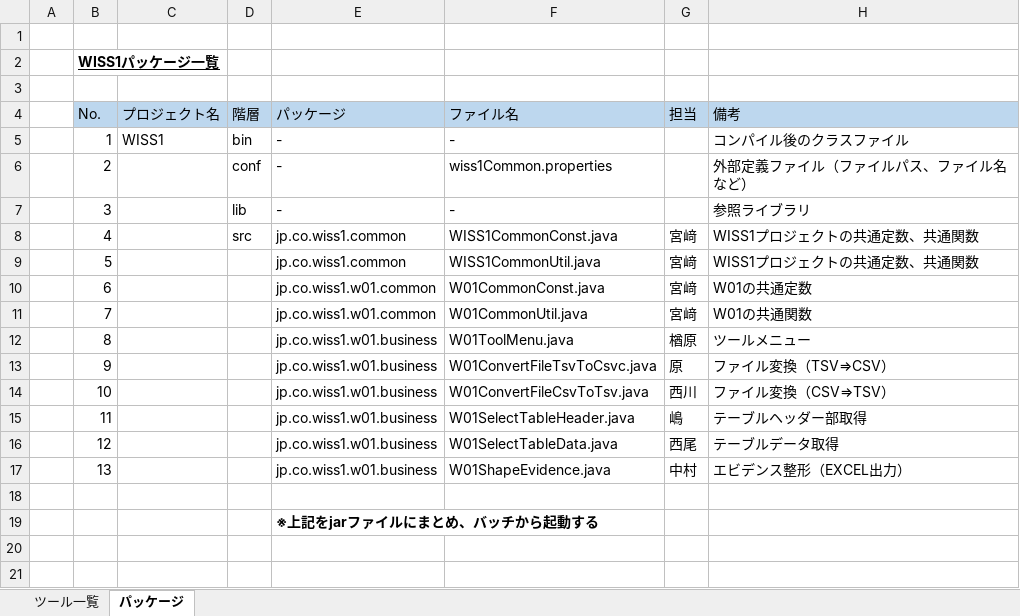
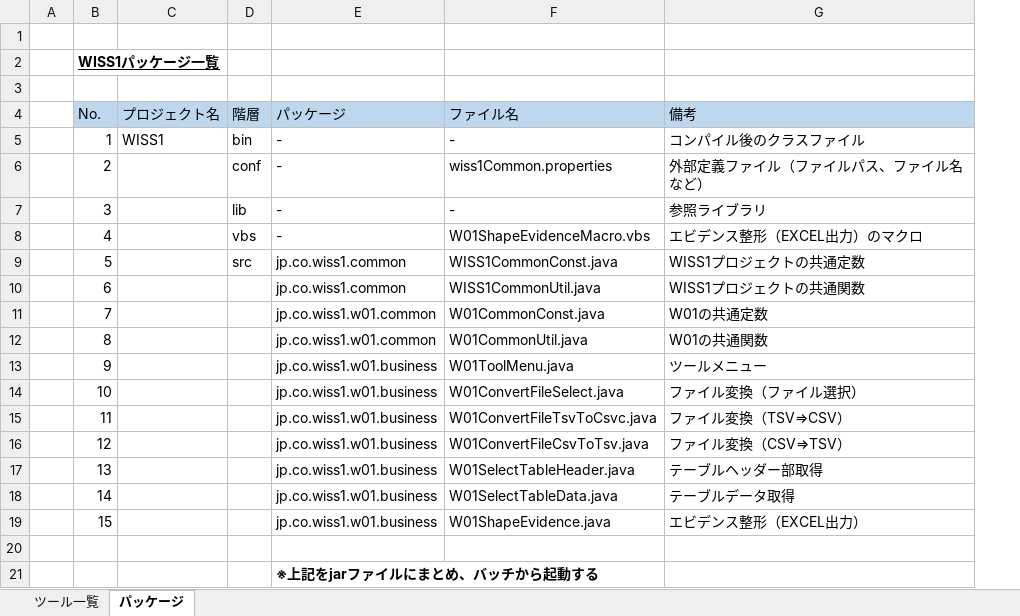
Before and after one commit to hirane/wiss1tool, an Excel workbook: document/01_設計書/【技術研修】ツール一覧.xlsx, sheet パッケージ, drawn as a sheet; values as stored, in another font and other column widths than the file's, no borders; removed rows and columns are numbered as before the commit, all else as after; the diff names each change by its address in the sheet, - before the commit and + after, or states it on an @@ line.

Commit message:
so-nakamura

```diff
--- a/document/01_設計書/【技術研修】ツール一覧.xlsx (sheet パッケージ)
+++ b/document/01_設計書/【技術研修】ツール一覧.xlsx (sheet パッケージ)
-column G (担当), rows 8-17: 宮﨑 | 宮﨑 | 宮﨑 | 宮﨑 | 楢原 | 原 | 西川 | 嶋 | 西尾 | 中村
-D8 (階層): src
+D8 (階層): vbs
-E8 (パッケージ): jp.co.wiss1.common
+E8 (パッケージ): -
-F8 (ファイル名): WISS1CommonConst.java
+F8 (ファイル名): W01ShapeEvidenceMacro.vbs
-G8 (備考): WISS1プロジェクトの共通定数、共通関数
+G8 (備考): エビデンス整形（EXCEL出力）のマクロ
-D9 (階層): (empty)
+D9 (階層): src
-F9 (ファイル名): WISS1CommonUtil.java
+F9 (ファイル名): WISS1CommonConst.java
-G9 (備考): WISS1プロジェクトの共通定数、共通関数
+G9 (備考): WISS1プロジェクトの共通定数
-E10 (パッケージ): jp.co.wiss1.w01.common
+E10 (パッケージ): jp.co.wiss1.common
-F10 (ファイル名): W01CommonConst.java
+F10 (ファイル名): WISS1CommonUtil.java
-G10 (備考): W01の共通定数
+G10 (備考): WISS1プロジェクトの共通関数
-F11 (ファイル名): W01CommonUtil.java
+F11 (ファイル名): W01CommonConst.java
-G11 (備考): W01の共通関数
+G11 (備考): W01の共通定数
-E12 (パッケージ): jp.co.wiss1.w01.business
+E12 (パッケージ): jp.co.wiss1.w01.common
-F12 (ファイル名): W01ToolMenu.java
+F12 (ファイル名): W01CommonUtil.java
-G12 (備考): ツールメニュー
+G12 (備考): W01の共通関数
-F13 (ファイル名): W01ConvertFileTsvToCsvc.java
+F13 (ファイル名): W01ToolMenu.java
-G13 (備考): ファイル変換（TSV⇒CSV）
+G13 (備考): ツールメニュー
-F14 (ファイル名): W01ConvertFileCsvToTsv.java
+F14 (ファイル名): W01ConvertFileSelect.java
-G14 (備考): ファイル変換（CSV⇒TSV）
+G14 (備考): ファイル変換（ファイル選択）
-F15 (ファイル名): W01SelectTableHeader.java
+F15 (ファイル名): W01ConvertFileTsvToCsvc.java
-G15 (備考): テーブルヘッダー部取得
+G15 (備考): ファイル変換（TSV⇒CSV）
-F16 (ファイル名): W01SelectTableData.java
+F16 (ファイル名): W01ConvertFileCsvToTsv.java
-G16 (備考): テーブルデータ取得
+G16 (備考): ファイル変換（CSV⇒TSV）
-F17 (ファイル名): W01ShapeEvidence.java
+F17 (ファイル名): W01SelectTableHeader.java
-G17 (備考): エビデンス整形（EXCEL出力）
+G17 (備考): テーブルヘッダー部取得
+row 18:  | 14 |  |  | jp.co.wiss1.w01.business | W01SelectTableData.java | テーブルデータ取得
+row 19:  | 15 |  |  | jp.co.wiss1.w01.business | W01ShapeEvidence.java | エビデンス整形（EXCEL出力）
```
Also changed, not shown: sheet ツール一覧.
